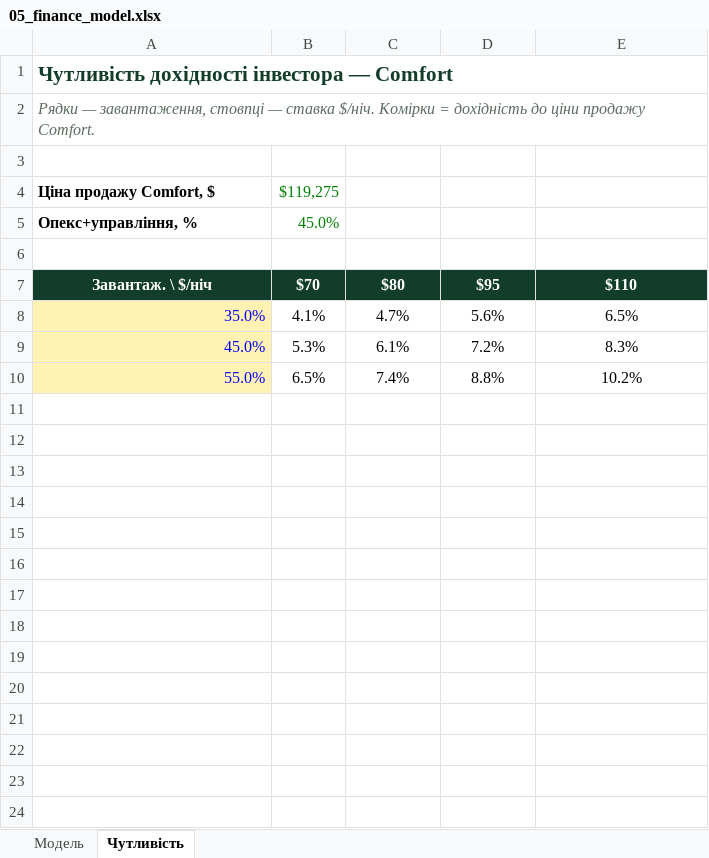
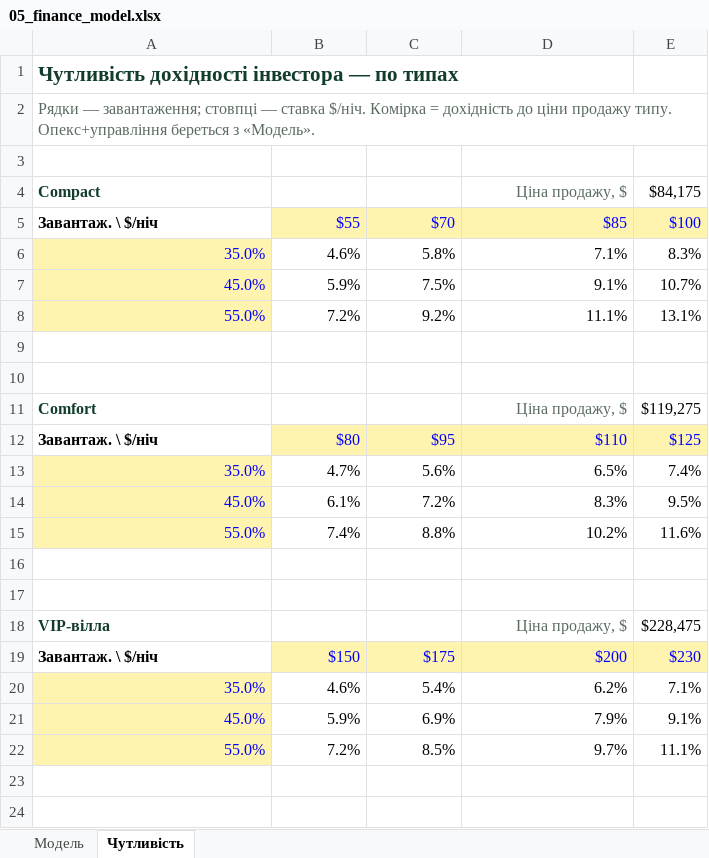
Before and after one commit to tarasgirnyk/white.lev.travel, an Excel workbook: planning/05_finance_model.xlsx, sheet Чутливість, drawn as a sheet; only a part is shown; values as stored, in another font and other column widths than the file's, no borders; removed rows and columns are numbered as before the commit, all else as after; the diff covers the shown part only; the diff names each change by its address in the sheet, - before the commit and + after, or states it on an @@ line.

```diff
--- a/planning/05_finance_model.xlsx (sheet Чутливість)
+++ b/planning/05_finance_model.xlsx (sheet Чутливість)
-column B, rows 7-10: $70 | 4.1% | 5.3% | 6.5%
+column E, rows 12-15: $125 | 7.4% | 9.5% | 11.6%
-A1: Чутливість дохідності інвестора — Comfort
+A1: Чутливість дохідності інвестора — по типах
-A1:E1 merged
-A2: Рядки — завантаження, стовпці — ставка $/ніч. Комірки = дохідність до ціни продажу Comfort.
+A2: Рядки — завантаження; стовпці — ставка $/ніч. Комірка = дохідність до ціни продажу типу. Опекс+управління береться з «Модель».
-A2 italic: on
+A2 italic: off
-A2:E2 merged
-row 4: Ціна продажу Comfort, $ | $119,275
-row 5: Опекс+управління, % | 45.0%
+row 4: Compact |  |  | Ціна продажу, $ | $84,175
+row 5: Завантаж. \ $/ніч | $55 | $70 | $85 | $100
+row 6: 35.0% | 4.6% | 5.8% | 7.1% | 8.3%
+row 7: 45.0% | 5.9% | 7.5% | 9.1% | 10.7%
+row 8: 55.0% | 7.2% | 9.2% | 11.1% | 13.1%
+row 10: (empty)
+row 11: Comfort |  |  | Ціна продажу, $ | $119,275
@@ A12 fill: #123D2B → none, text colour: #FFFFFF → black, alignment: center → left @@
@@ B12:D12 fill: #123D2B → #FFF3B0, bold: on → off, text colour: #FFFFFF → #0000FF @@
-B12:D15 alignment: center
+B12:D15 alignment: right
+row 16: (empty)
+row 17: (empty)
+row 18: VIP-вілла |  |  | Ціна продажу, $ | $228,475
+row 19: Завантаж. \ $/ніч | $150 | $175 | $200 | $230
+row 20: 35.0% | 4.6% | 5.4% | 6.2% | 7.1%
+row 21: 45.0% | 5.9% | 6.9% | 7.9% | 9.1%
+row 22: 55.0% | 7.2% | 8.5% | 9.7% | 11.1%
+row 23: (empty)
+row 24: (empty)
```
Also changed, not shown: 2 added rows elsewhere in this sheet, sheet Модель, formulas that keep their value.
